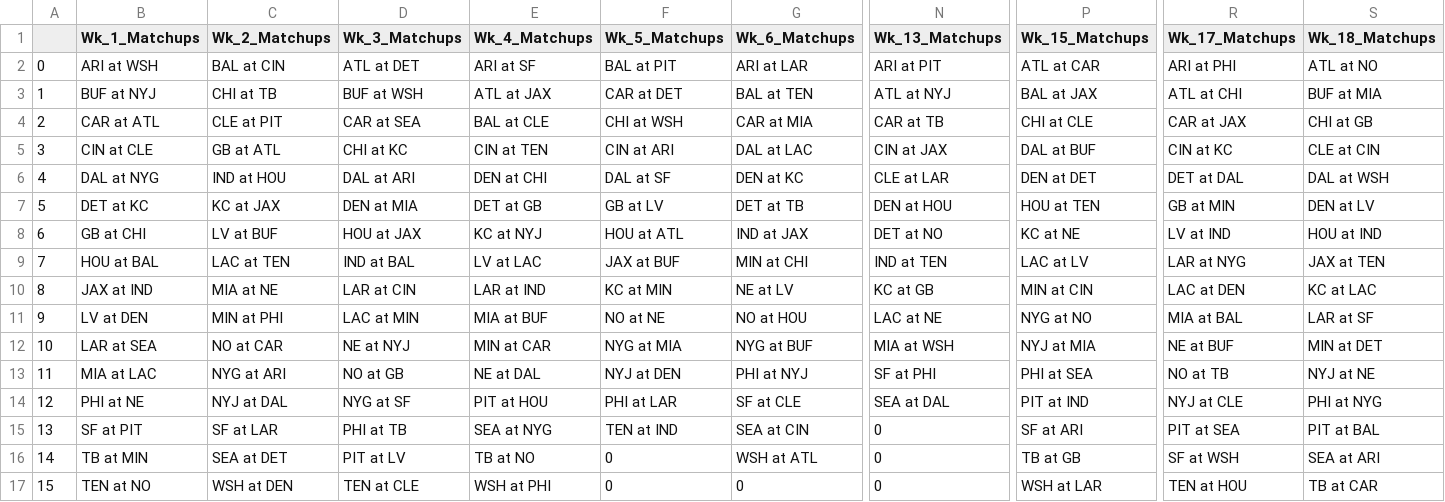
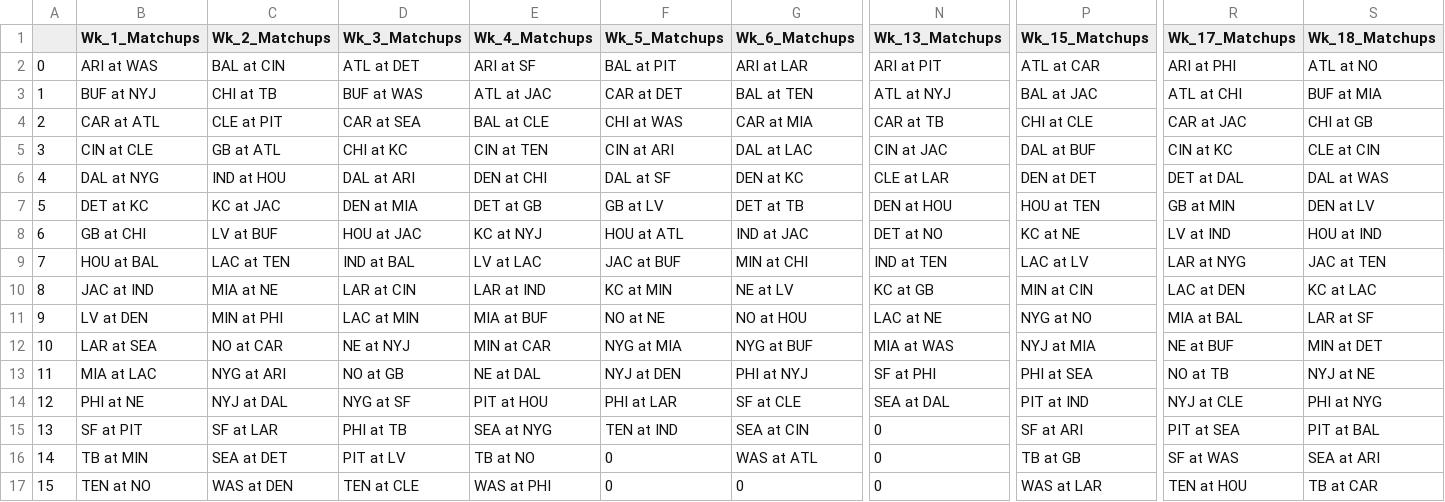
Before and after one commit to JackFrancis2357/NFL_Groupme_Bot, a CSV file: 2023_weekly_matchups.csv, drawn as a sheet; only a part is shown, gaps mark what is left out; the diff covers the shown part only; the diff names each change by its address in the sheet, - before the commit and + after, or states it on an @@ line.

```diff
--- a/2023_weekly_matchups.csv
+++ b/2023_weekly_matchups.csv
-B2 (Wk_1_Matchups): ARI at WSH
+B2 (Wk_1_Matchups): ARI at WAS
-D3 (Wk_3_Matchups): BUF at WSH
+D3 (Wk_3_Matchups): BUF at WAS
-E3 (Wk_4_Matchups): ATL at JAX
+E3 (Wk_4_Matchups): ATL at JAC
-P3 (Wk_15_Matchups): BAL at JAX
+P3 (Wk_15_Matchups): BAL at JAC
-F4 (Wk_5_Matchups): CHI at WSH
+F4 (Wk_5_Matchups): CHI at WAS
-R4 (Wk_17_Matchups): CAR at JAX
+R4 (Wk_17_Matchups): CAR at JAC
-N5 (Wk_13_Matchups): CIN at JAX
+N5 (Wk_13_Matchups): CIN at JAC
-S6 (Wk_18_Matchups): DAL at WSH
+S6 (Wk_18_Matchups): DAL at WAS
-C7 (Wk_2_Matchups): KC at JAX
+C7 (Wk_2_Matchups): KC at JAC
-D8 (Wk_3_Matchups): HOU at JAX
+D8 (Wk_3_Matchups): HOU at JAC
-G8 (Wk_6_Matchups): IND at JAX
+G8 (Wk_6_Matchups): IND at JAC
-F9 (Wk_5_Matchups): JAX at BUF
+F9 (Wk_5_Matchups): JAC at BUF
-S9 (Wk_18_Matchups): JAX at TEN
+S9 (Wk_18_Matchups): JAC at TEN
-B10 (Wk_1_Matchups): JAX at IND
+B10 (Wk_1_Matchups): JAC at IND
-N12 (Wk_13_Matchups): MIA at WSH
+N12 (Wk_13_Matchups): MIA at WAS
-G16 (Wk_6_Matchups): WSH at ATL
+G16 (Wk_6_Matchups): WAS at ATL
-R16 (Wk_17_Matchups): SF at WSH
+R16 (Wk_17_Matchups): SF at WAS
-C17 (Wk_2_Matchups): WSH at DEN
+C17 (Wk_2_Matchups): WAS at DEN
-E17 (Wk_4_Matchups): WSH at PHI
+E17 (Wk_4_Matchups): WAS at PHI
-P17 (Wk_15_Matchups): WSH at LAR
+P17 (Wk_15_Matchups): WAS at LAR
```
Also changed, not shown: 14 edited cells elsewhere in this file, 2023_NFL_Schedule_Grid.csv, 6 other files.
